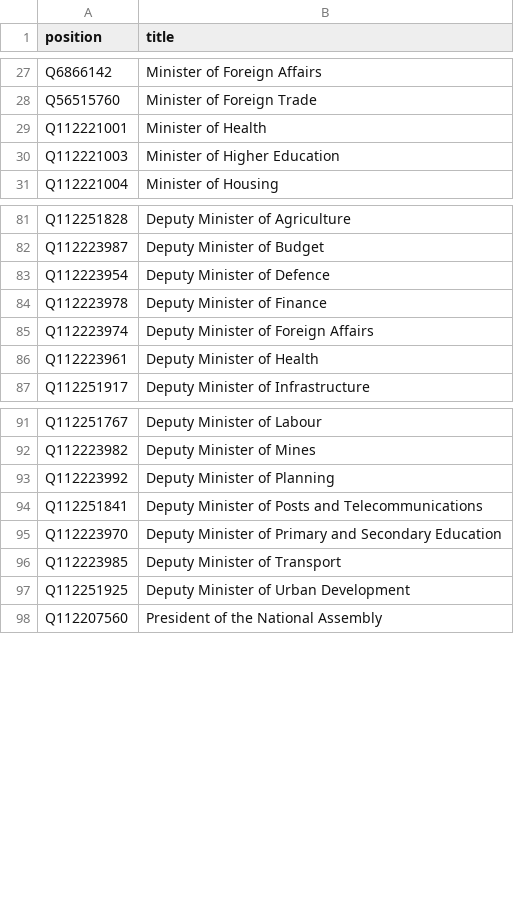
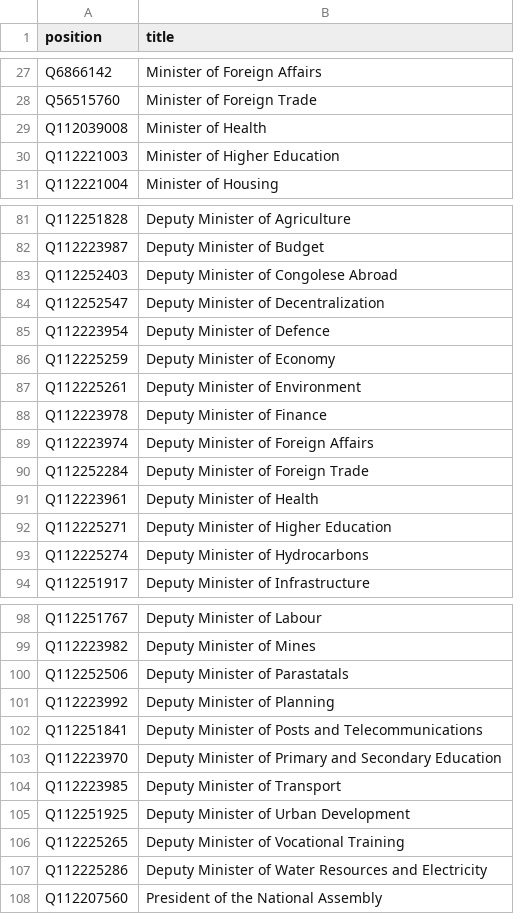
Before and after one commit to every-politician-scrapers/congo-kinshasa-ministers, a CSV file: wikidata/wanted-positions.csv, drawn as a sheet; only a part is shown, gaps mark what is left out.

```diff
--- a/wikidata/wanted-positions.csv
+++ b/wikidata/wanted-positions.csv
@@ -28,3 +28,3 @@ Q6866142,Minister of Foreign Affairs
 Q56515760,Minister of Foreign Trade
-Q112221001,Minister of Health
+Q112039008,Minister of Health
 Q112221003,Minister of Higher Education
@@ -82,6 +82,13 @@ Q112251828,Deputy Minister of Agriculture
 Q112223987,Deputy Minister of Budget
+Q112252403,Deputy Minister of Congolese Abroad
+Q112252547,Deputy Minister of Decentralization
 Q112223954,Deputy Minister of Defence
+Q112225259,Deputy Minister of Economy
+Q112225261,Deputy Minister of Environment
 Q112223978,Deputy Minister of Finance
 Q112223974,Deputy Minister of Foreign Affairs
+Q112252284,Deputy Minister of Foreign Trade
 Q112223961,Deputy Minister of Health
+Q112225271,Deputy Minister of Higher Education
+Q112225274,Deputy Minister of Hydrocarbons
 Q112251917,Deputy Minister of Infrastructure
@@ -92,2 +99,3 @@ Q112251767,Deputy Minister of Labour
 Q112223982,Deputy Minister of Mines
+Q112252506,Deputy Minister of Parastatals
 Q112223992,Deputy Minister of Planning
@@ -97,2 +105,4 @@ Q112223985,Deputy Minister of Transport
 Q112251925,Deputy Minister of Urban Development
+Q112225265,Deputy Minister of Vocational Training
+Q112225286,Deputy Minister of Water Resources and Electricity
 Q112207560,President of the National Assembly
```
Also changed, not shown: sources/cabinets/2016-badibanga/wikidata.csv, 2 other files.
